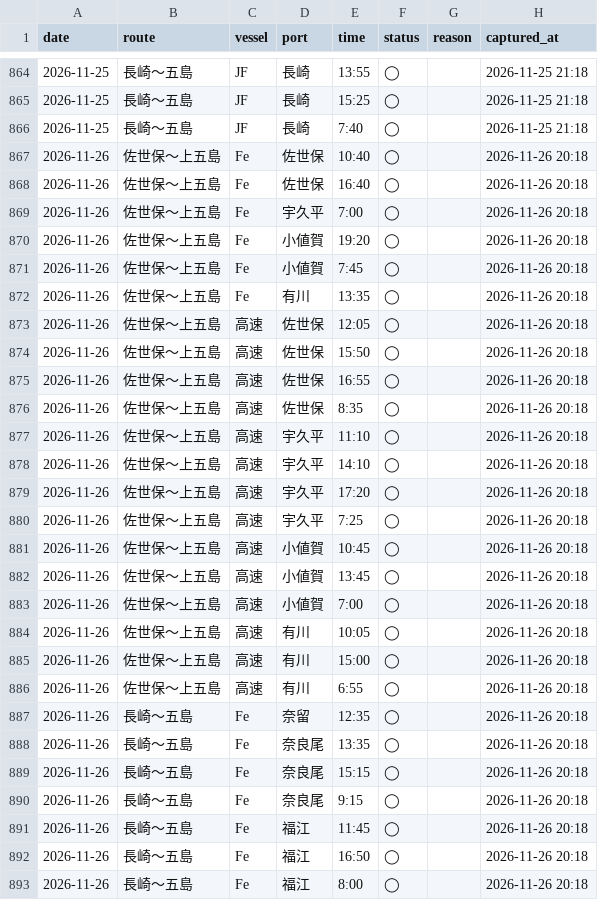
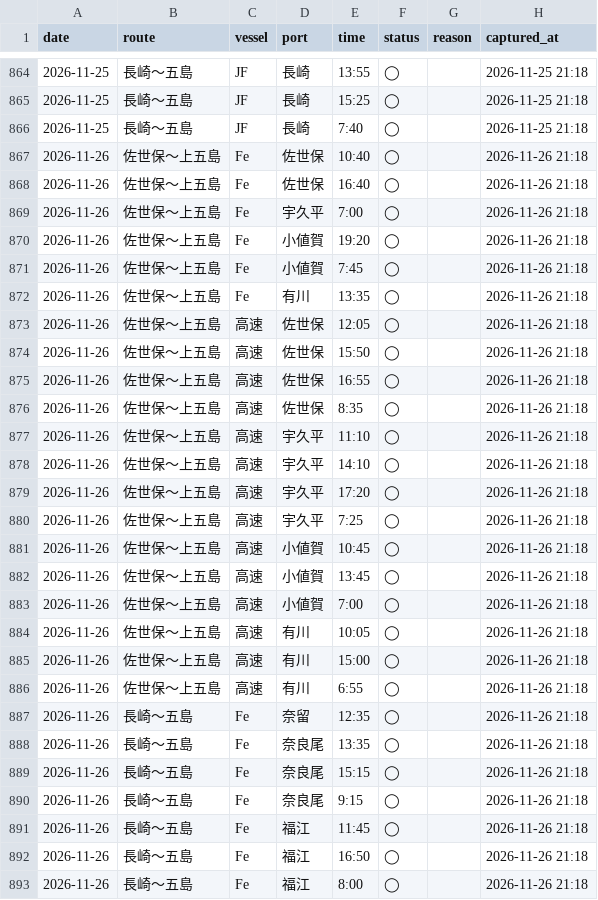
Before and after one commit to 510010/shinkamigoto-route-guide, a CSV file: history/kyushu_results.csv, drawn as a sheet; only a part is shown, gaps mark what is left out; the diff covers the shown part only.

```diff
--- a/history/kyushu_results.csv
+++ b/history/kyushu_results.csv
@@ -866,28 +866,28 @@ date,route,vessel,port,time,status,reason,captured_at
 2026-11-25,長崎〜五島,JF,長崎,7:40,◯,,2026-11-25 21:18
-2026-11-26,佐世保〜上五島,Fe,佐世保,10:40,◯,,2026-11-26 20:18
-2026-11-26,佐世保〜上五島,Fe,佐世保,16:40,◯,,2026-11-26 20:18
-2026-11-26,佐世保〜上五島,Fe,宇久平,7:00,◯,,2026-11-26 20:18
-2026-11-26,佐世保〜上五島,Fe,小値賀,19:20,◯,,2026-11-26 20:18
-2026-11-26,佐世保〜上五島,Fe,小値賀,7:45,◯,,2026-11-26 20:18
-2026-11-26,佐世保〜上五島,Fe,有川,13:35,◯,,2026-11-26 20:18
-2026-11-26,佐世保〜上五島,高速,佐世保,12:05,◯,,2026-11-26 20:18
-2026-11-26,佐世保〜上五島,高速,佐世保,15:50,◯,,2026-11-26 20:18
-2026-11-26,佐世保〜上五島,高速,佐世保,16:55,◯,,2026-11-26 20:18
-2026-11-26,佐世保〜上五島,高速,佐世保,8:35,◯,,2026-11-26 20:18
-2026-11-26,佐世保〜上五島,高速,宇久平,11:10,◯,,2026-11-26 20:18
-2026-11-26,佐世保〜上五島,高速,宇久平,14:10,◯,,2026-11-26 20:18
-2026-11-26,佐世保〜上五島,高速,宇久平,17:20,◯,,2026-11-26 20:18
-2026-11-26,佐世保〜上五島,高速,宇久平,7:25,◯,,2026-11-26 20:18
-2026-11-26,佐世保〜上五島,高速,小値賀,10:45,◯,,2026-11-26 20:18
-2026-11-26,佐世保〜上五島,高速,小値賀,13:45,◯,,2026-11-26 20:18
-2026-11-26,佐世保〜上五島,高速,小値賀,7:00,◯,,2026-11-26 20:18
-2026-11-26,佐世保〜上五島,高速,有川,10:05,◯,,2026-11-26 20:18
-2026-11-26,佐世保〜上五島,高速,有川,15:00,◯,,2026-11-26 20:18
-2026-11-26,佐世保〜上五島,高速,有川,6:55,◯,,2026-11-26 20:18
-2026-11-26,長崎〜五島,Fe,奈留,12:35,◯,,2026-11-26 20:18
-2026-11-26,長崎〜五島,Fe,奈良尾,13:35,◯,,2026-11-26 20:18
-2026-11-26,長崎〜五島,Fe,奈良尾,15:15,◯,,2026-11-26 20:18
-2026-11-26,長崎〜五島,Fe,奈良尾,9:15,◯,,2026-11-26 20:18
-2026-11-26,長崎〜五島,Fe,福江,11:45,◯,,2026-11-26 20:18
-2026-11-26,長崎〜五島,Fe,福江,16:50,◯,,2026-11-26 20:18
-2026-11-26,長崎〜五島,Fe,福江,8:00,◯,,2026-11-26 20:18
+2026-11-26,佐世保〜上五島,Fe,佐世保,10:40,◯,,2026-11-26 21:18
+2026-11-26,佐世保〜上五島,Fe,佐世保,16:40,◯,,2026-11-26 21:18
+2026-11-26,佐世保〜上五島,Fe,宇久平,7:00,◯,,2026-11-26 21:18
+2026-11-26,佐世保〜上五島,Fe,小値賀,19:20,◯,,2026-11-26 21:18
+2026-11-26,佐世保〜上五島,Fe,小値賀,7:45,◯,,2026-11-26 21:18
+2026-11-26,佐世保〜上五島,Fe,有川,13:35,◯,,2026-11-26 21:18
+2026-11-26,佐世保〜上五島,高速,佐世保,12:05,◯,,2026-11-26 21:18
+2026-11-26,佐世保〜上五島,高速,佐世保,15:50,◯,,2026-11-26 21:18
+2026-11-26,佐世保〜上五島,高速,佐世保,16:55,◯,,2026-11-26 21:18
+2026-11-26,佐世保〜上五島,高速,佐世保,8:35,◯,,2026-11-26 21:18
+2026-11-26,佐世保〜上五島,高速,宇久平,11:10,◯,,2026-11-26 21:18
+2026-11-26,佐世保〜上五島,高速,宇久平,14:10,◯,,2026-11-26 21:18
+2026-11-26,佐世保〜上五島,高速,宇久平,17:20,◯,,2026-11-26 21:18
+2026-11-26,佐世保〜上五島,高速,宇久平,7:25,◯,,2026-11-26 21:18
+2026-11-26,佐世保〜上五島,高速,小値賀,10:45,◯,,2026-11-26 21:18
+2026-11-26,佐世保〜上五島,高速,小値賀,13:45,◯,,2026-11-26 21:18
+2026-11-26,佐世保〜上五島,高速,小値賀,7:00,◯,,2026-11-26 21:18
+2026-11-26,佐世保〜上五島,高速,有川,10:05,◯,,2026-11-26 21:18
+2026-11-26,佐世保〜上五島,高速,有川,15:00,◯,,2026-11-26 21:18
+2026-11-26,佐世保〜上五島,高速,有川,6:55,◯,,2026-11-26 21:18
+2026-11-26,長崎〜五島,Fe,奈留,12:35,◯,,2026-11-26 21:18
+2026-11-26,長崎〜五島,Fe,奈良尾,13:35,◯,,2026-11-26 21:18
+2026-11-26,長崎〜五島,Fe,奈良尾,15:15,◯,,2026-11-26 21:18
+2026-11-26,長崎〜五島,Fe,奈良尾,9:15,◯,,2026-11-26 21:18
+2026-11-26,長崎〜五島,Fe,福江,11:45,◯,,2026-11-26 21:18
+2026-11-26,長崎〜五島,Fe,福江,16:50,◯,,2026-11-26 21:18
+2026-11-26,長崎〜五島,Fe,福江,8:00,◯,,2026-11-26 21:18
```
Also changed, not shown: 15 edited cells elsewhere in this file, history/shadow_status_log.csv, 3 other files.
